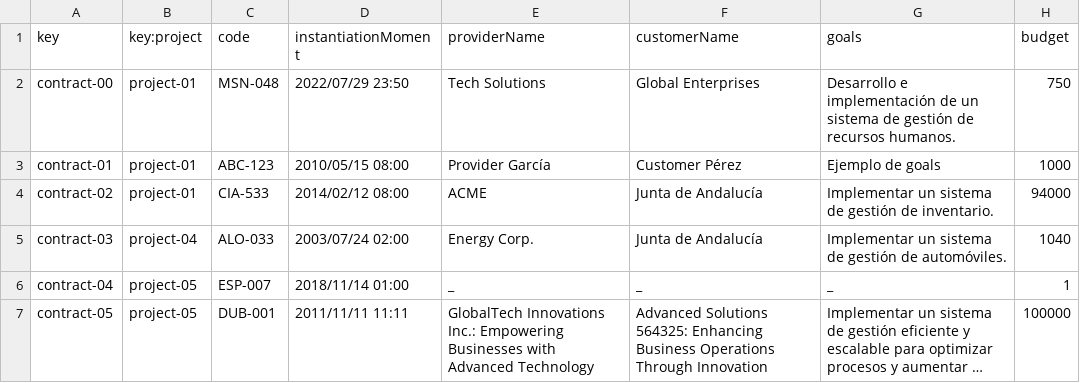
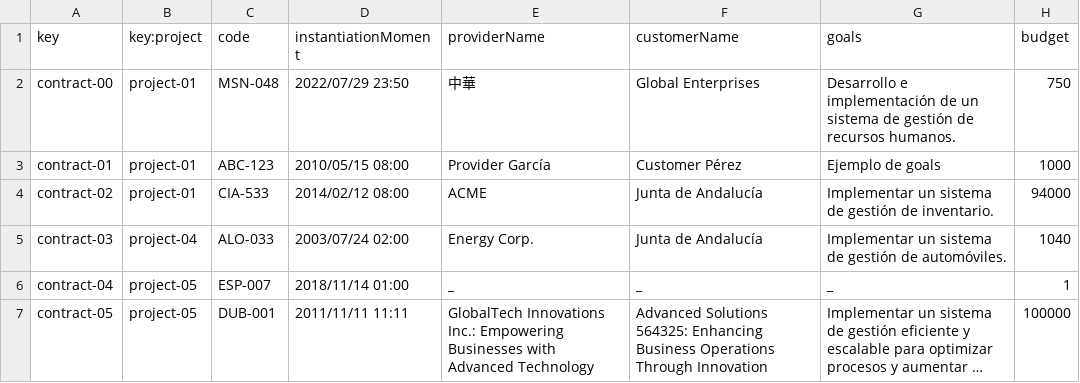
Before and after one commit to jormunrod/Acme-SF-24.1.1, a CSV file: src/main/webapp/WEB-INF/resources/sample-data/contract.csv, drawn as a sheet; long unchanged cells end in ….

Commit message:
[feat]: Add no-latin characteres to sample data

```diff
--- a/src/main/webapp/WEB-INF/resources/sample-data/contract.csv
+++ b/src/main/webapp/WEB-INF/resources/sample-data/contract.csv
@@ -1,3 +1,3 @@
 key,key:project,code,instantiationMoment,providerName,customerName,goals,budget
-contract-00,project-01,MSN-048,2022/07/29 23:50,Tech Solutions,Global Enterprises,Desarrollo e implementación de un sistema de gestión de recursos humanos.,750
+contract-00,project-01,MSN-048,2022/07/29 23:50,中華,Global Enterprises,Desarrollo e implementación de un sistema de gestión de recursos humanos.,750
 contract-01,project-01,ABC-123,2010/05/15 08:00,Provider García,Customer Pérez,Ejemplo de goals,1000
```
Also changed, not shown: src/main/webapp/WEB-INF/resources/sample-data/client.csv, src/main/webapp/WEB-INF/resources/sample-data/progress-log.csv.
